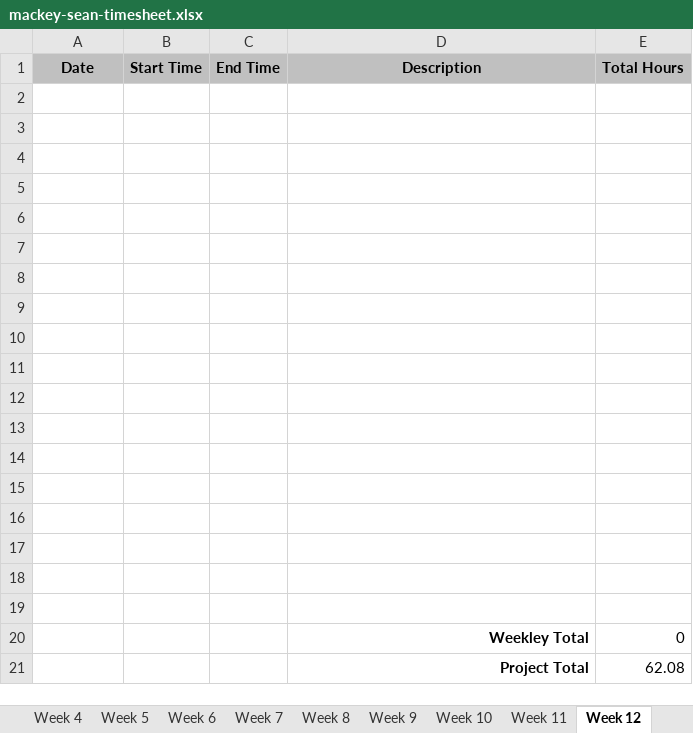
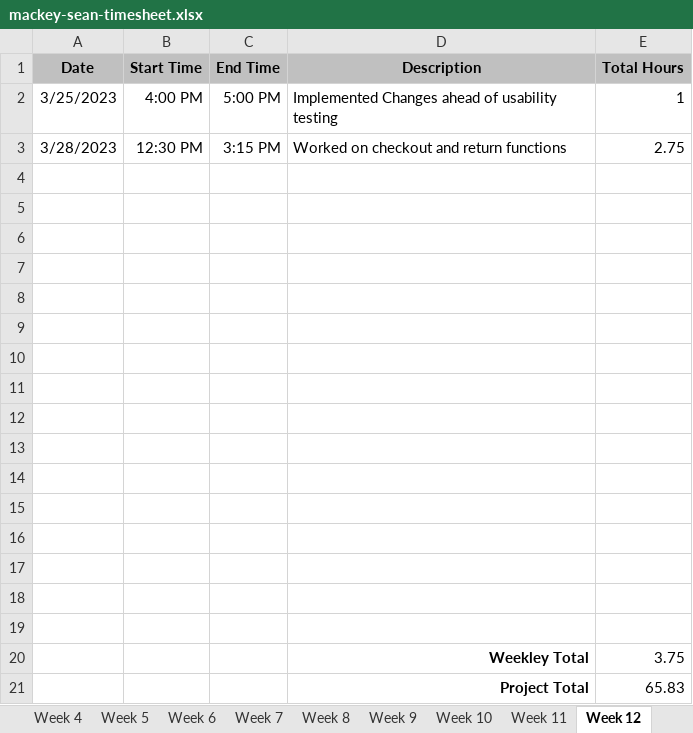
Before and after one commit to smackey129/AshevilleGamingLibrarySite, an Excel workbook: mackey-sean-timesheet.xlsx, sheet Week 12, drawn as a sheet; values as stored, in another font and other column widths than the file's, no borders; removed rows and columns are numbered as before the commit, all else as after; the diff names each change by its address in the sheet, - before the commit and + after, or states it on an @@ line.

Commit message:
Updated Timesheet

```diff
--- a/mackey-sean-timesheet.xlsx (sheet Week 12)
+++ b/mackey-sean-timesheet.xlsx (sheet Week 12)
+row 2: 3/25/2023 | 4:00 PM | 5:00 PM | Implemented Changes ahead of usability testing | 1
+row 3: 3/28/2023 | 12:30 PM | 3:15 PM | Worked on checkout and return functions | 2.75
-row 20: (empty)
+row 20:  |  |  | Weekley Total | 3.75
-row 21: (empty)
+row 21:  |  |  | Project Total | 65.83
-row 20:  |  |  | Weekley Total | 0
-row 21:  |  |  | Project Total | 62.08
```
Also changed, not shown: sheet Final, sheet Week 14, sheet Week 15, sheet Week 13.
